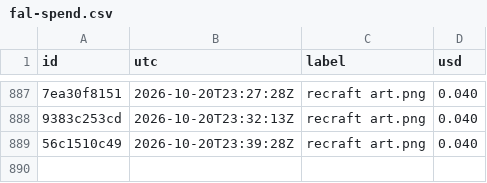
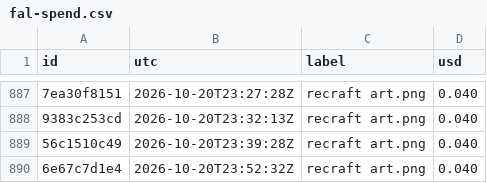
Before and after one commit to captainunderpantz67/graphicteesco, a CSV file: docs/fal-spend.csv, drawn as a sheet; only a part is shown, gaps mark what is left out; the diff names each change by its address in the sheet, - before the commit and + after, or states it on an @@ line.

```diff
--- a/docs/fal-spend.csv
+++ b/docs/fal-spend.csv
+row 890: 6e67c7d1e4 | 2026-10-20T23:52:32Z | recraft art.png | 0.040
```
Also changed, not shown: 10 other files.
